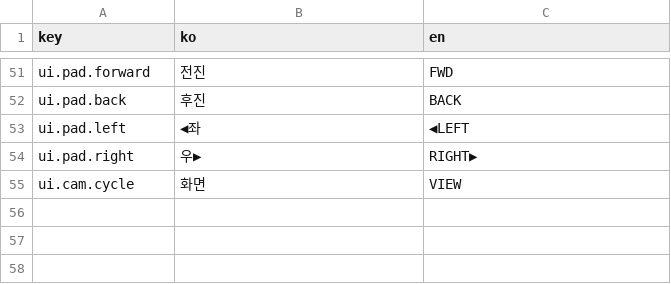
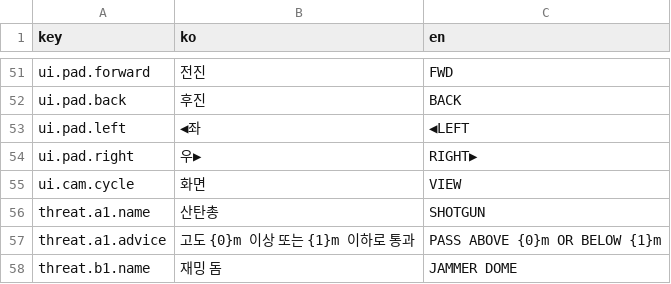
Before and after one commit to sis0115/drone, a CSV file: docs/strings_master.csv, drawn as a sheet; only a part is shown, gaps mark what is left out.

```diff
--- a/docs/strings_master.csv
+++ b/docs/strings_master.csv
@@ -55 +55,4 @@ ui.pad.right,우▶,RIGHT▶
 ui.cam.cycle,화면,VIEW
+threat.a1.name,산탄총,SHOTGUN
+threat.a1.advice,고도 {0}m 이상 또는 {1}m 이하로 통과,PASS ABOVE {0}m OR BELOW {1}m
+threat.b1.name,재밍 돔,JAMMER DOME
```
Also changed, not shown: 29 other files.
